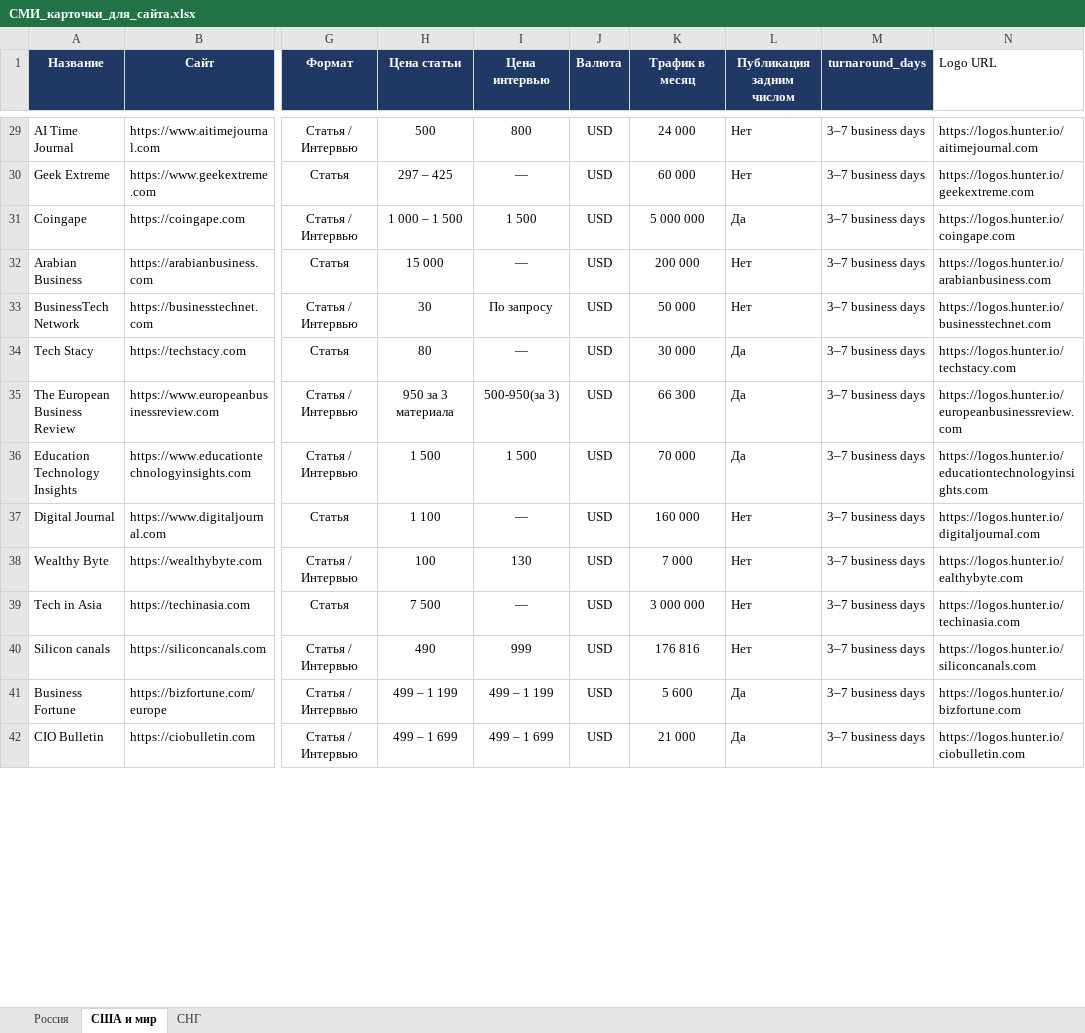
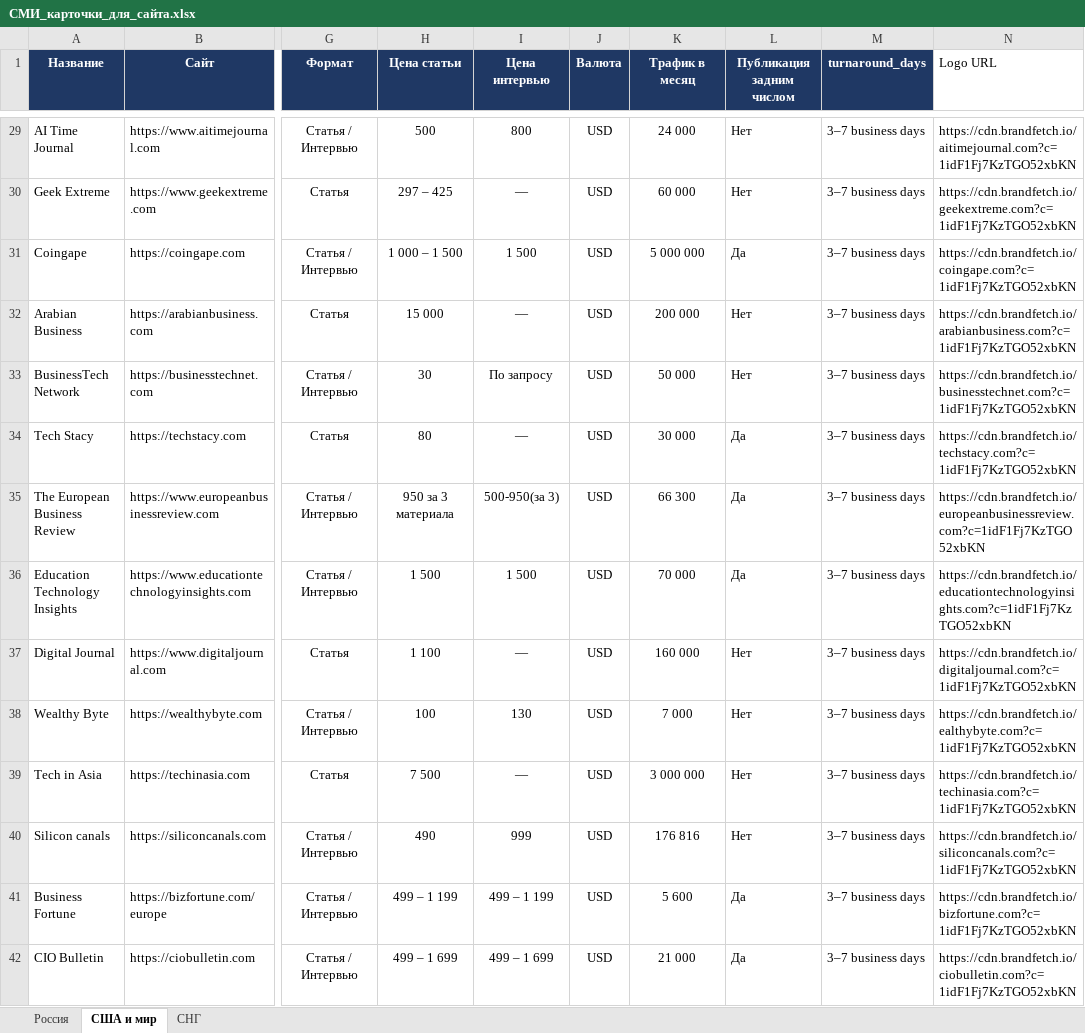
Before and after one commit to Machibo/-, an Excel workbook: СМИ_карточки_для_сайта.xlsx, sheet США и мир, drawn as a sheet; only a part is shown, gaps mark what is left out; values as stored, in another font and other column widths than the file's, no borders; the diff covers the shown part only; the diff names each change by its address in the sheet, - before the commit and + after, or states it on an @@ line.

```diff
--- a/СМИ_карточки_для_сайта.xlsx (sheet США и мир)
+++ b/СМИ_карточки_для_сайта.xlsx (sheet США и мир)
-N29 (Logo URL): https://logos.hunter.io/aitimejournal.com
+N29 (Logo URL): https://cdn.brandfetch.io/aitimejournal.com?c=1idF1Fj7KzTGO52xbKN
-N30 (Logo URL): https://logos.hunter.io/geekextreme.com
+N30 (Logo URL): https://cdn.brandfetch.io/geekextreme.com?c=1idF1Fj7KzTGO52xbKN
-N31 (Logo URL): https://logos.hunter.io/coingape.com
+N31 (Logo URL): https://cdn.brandfetch.io/coingape.com?c=1idF1Fj7KzTGO52xbKN
-N32 (Logo URL): https://logos.hunter.io/arabianbusiness.com
+N32 (Logo URL): https://cdn.brandfetch.io/arabianbusiness.com?c=1idF1Fj7KzTGO52xbKN
-N33 (Logo URL): https://logos.hunter.io/businesstechnet.com
+N33 (Logo URL): https://cdn.brandfetch.io/businesstechnet.com?c=1idF1Fj7KzTGO52xbKN
-N34 (Logo URL): https://logos.hunter.io/techstacy.com
+N34 (Logo URL): https://cdn.brandfetch.io/techstacy.com?c=1idF1Fj7KzTGO52xbKN
-N35 (Logo URL): https://logos.hunter.io/europeanbusinessreview.com
+N35 (Logo URL): https://cdn.brandfetch.io/europeanbusinessreview.com?c=1idF1Fj7KzTGO52xbKN
-N36 (Logo URL): https://logos.hunter.io/educationtechnologyinsights.com
+N36 (Logo URL): https://cdn.brandfetch.io/educationtechnologyinsights.com?c=1idF1Fj7KzTGO52xbKN
-N37 (Logo URL): https://logos.hunter.io/digitaljournal.com
+N37 (Logo URL): https://cdn.brandfetch.io/digitaljournal.com?c=1idF1Fj7KzTGO52xbKN
-N38 (Logo URL): https://logos.hunter.io/ealthybyte.com
+N38 (Logo URL): https://cdn.brandfetch.io/ealthybyte.com?c=1idF1Fj7KzTGO52xbKN
-N39 (Logo URL): https://logos.hunter.io/techinasia.com
+N39 (Logo URL): https://cdn.brandfetch.io/techinasia.com?c=1idF1Fj7KzTGO52xbKN
-N40 (Logo URL): https://logos.hunter.io/siliconcanals.com
+N40 (Logo URL): https://cdn.brandfetch.io/siliconcanals.com?c=1idF1Fj7KzTGO52xbKN
-N41 (Logo URL): https://logos.hunter.io/bizfortune.com
+N41 (Logo URL): https://cdn.brandfetch.io/bizfortune.com?c=1idF1Fj7KzTGO52xbKN
-N42 (Logo URL): https://logos.hunter.io/ciobulletin.com
+N42 (Logo URL): https://cdn.brandfetch.io/ciobulletin.com?c=1idF1Fj7KzTGO52xbKN
```
Also changed, not shown: 339 edited cells elsewhere in this sheet, sheet Россия, sheet СНГ.
